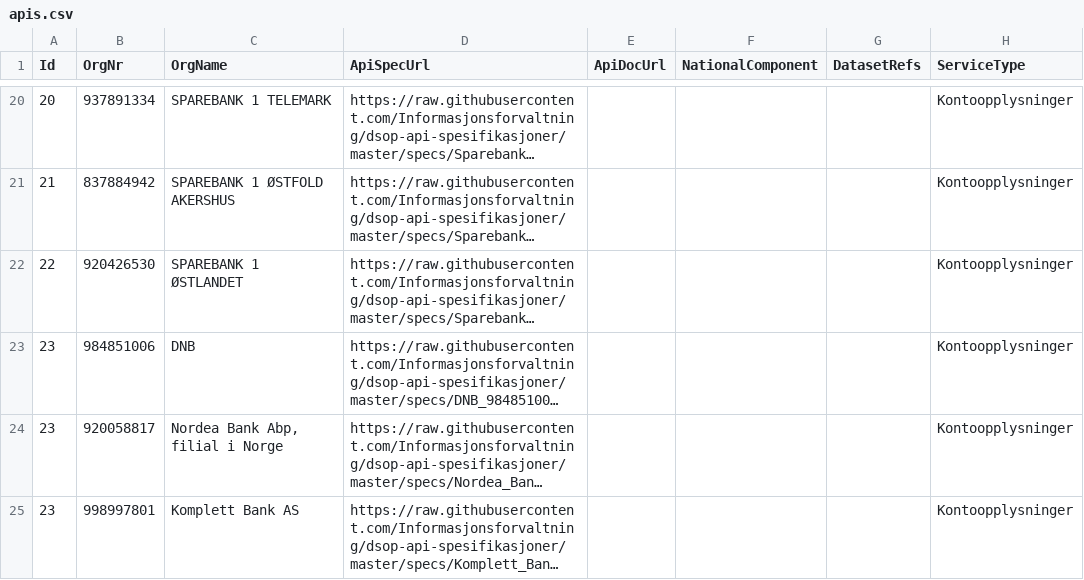
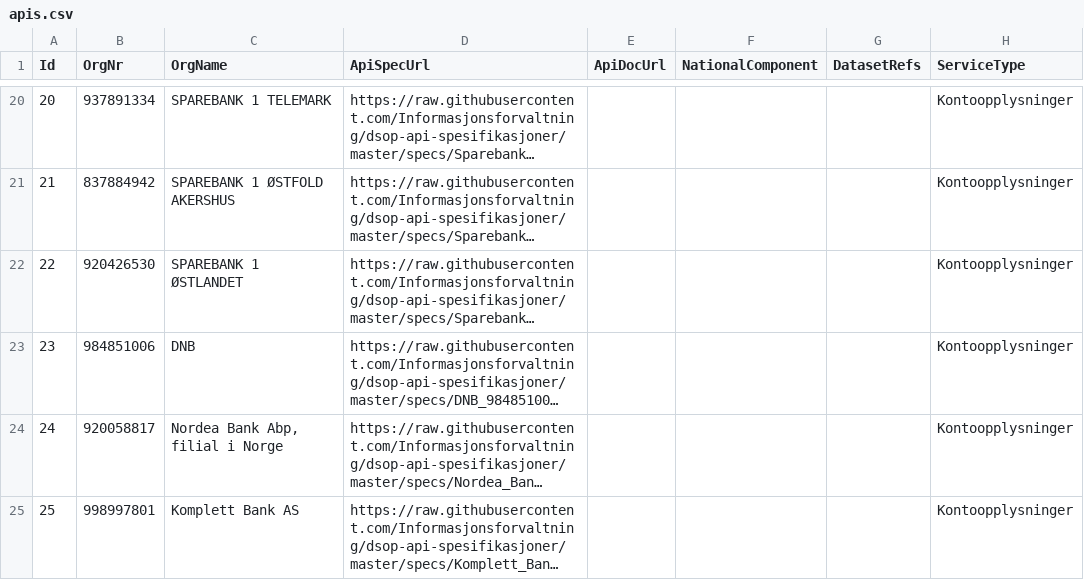
Before and after one commit to Informasjonsforvaltning/fdk-dataservice-harvester, a CSV file: applications/api-cat/src/main/resources/apis.csv, drawn as a sheet; only a part is shown, gaps mark what is left out; long unchanged cells end in …; the diff names each change by its address in the sheet, - before the commit and + after, or states it on an @@ line.

Commit message:
Fix ids

```diff
--- a/applications/api-cat/src/main/resources/apis.csv
+++ b/applications/api-cat/src/main/resources/apis.csv
-A24 (Id): 23
+A24 (Id): 24
-A25 (Id): 23
+A25 (Id): 25
```
